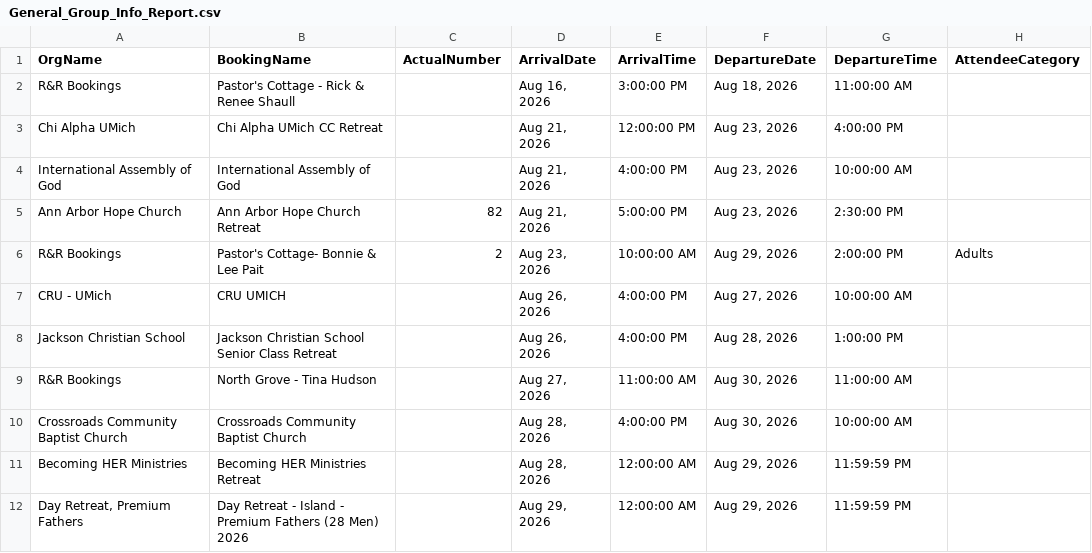
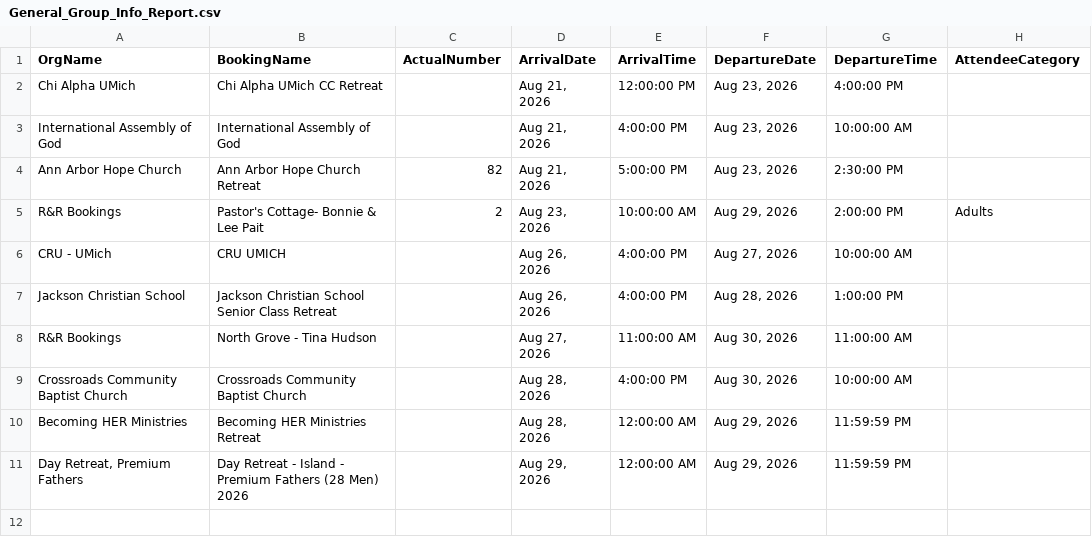
Before and after one commit to solomon123james-cmd/fhl-dashboard-data, a CSV file: data/General_Group_Info_Report.csv, drawn as a sheet.

Commit message:
sync: update data/General_Group_Info_Report.csv

```diff
--- a/data/General_Group_Info_Report.csv
+++ b/data/General_Group_Info_Report.csv
@@ -1,3 +1,2 @@
 OrgName,BookingName,ActualNumber,ArrivalDate,ArrivalTime,DepartureDate,DepartureTime,AttendeeCategory
-R&R Bookings,Pastor's Cottage - Rick & Renee Shaull,,"Aug 16, 2026",3:00:00 PM,"Aug 18, 2026",11:00:00 AM,
 Chi Alpha UMich,Chi Alpha UMich CC Retreat,,"Aug 21, 2026",12:00:00 PM,"Aug 23, 2026",4:00:00 PM,
```
